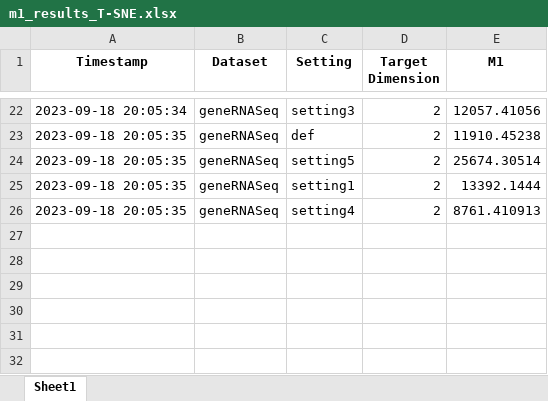
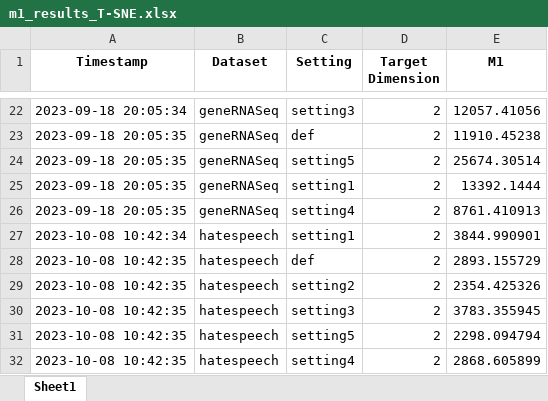
Before and after one commit to S3-Lab-IIT/DiffRed, an Excel workbook: Experiments/dimensionality_reduction_metrics/results/other_dr_techniques/T-SNE/m1_results_T-SNE.xlsx, sheet Sheet1, drawn as a sheet; only a part is shown, gaps mark what is left out; values as stored, in another font and other column widths than the file's, no borders; the diff names each change by its address in the sheet, - before the commit and + after, or states it on an @@ line.

```diff
--- a/Experiments/dimensionality_reduction_metrics/results/other_dr_techniques/T-SNE/m1_results_T-SNE.xlsx (sheet Sheet1)
+++ b/Experiments/dimensionality_reduction_metrics/results/other_dr_techniques/T-SNE/m1_results_T-SNE.xlsx (sheet Sheet1)
+row 27: 2023-10-08 10:42:34 | hatespeech | setting1 | 2 | 3844.990901
+row 28: 2023-10-08 10:42:35 | hatespeech | def | 2 | 2893.155729
+row 29: 2023-10-08 10:42:35 | hatespeech | setting2 | 2 | 2354.425326
+row 30: 2023-10-08 10:42:35 | hatespeech | setting3 | 2 | 3783.355945
+row 31: 2023-10-08 10:42:35 | hatespeech | setting5 | 2 | 2298.094794
+row 32: 2023-10-08 10:42:35 | hatespeech | setting4 | 2 | 2868.605899
```
Also changed, not shown: Experiments/dimensionality_reduction_metrics/results/other_dr_techniques/K-PCA/stress_results_K-PCA.xlsx, Experiments/dimensionality_reduction_metrics/results/other_dr_techniques/S-PCA/m1_results_S-PCA.xlsx, 26 other files.
